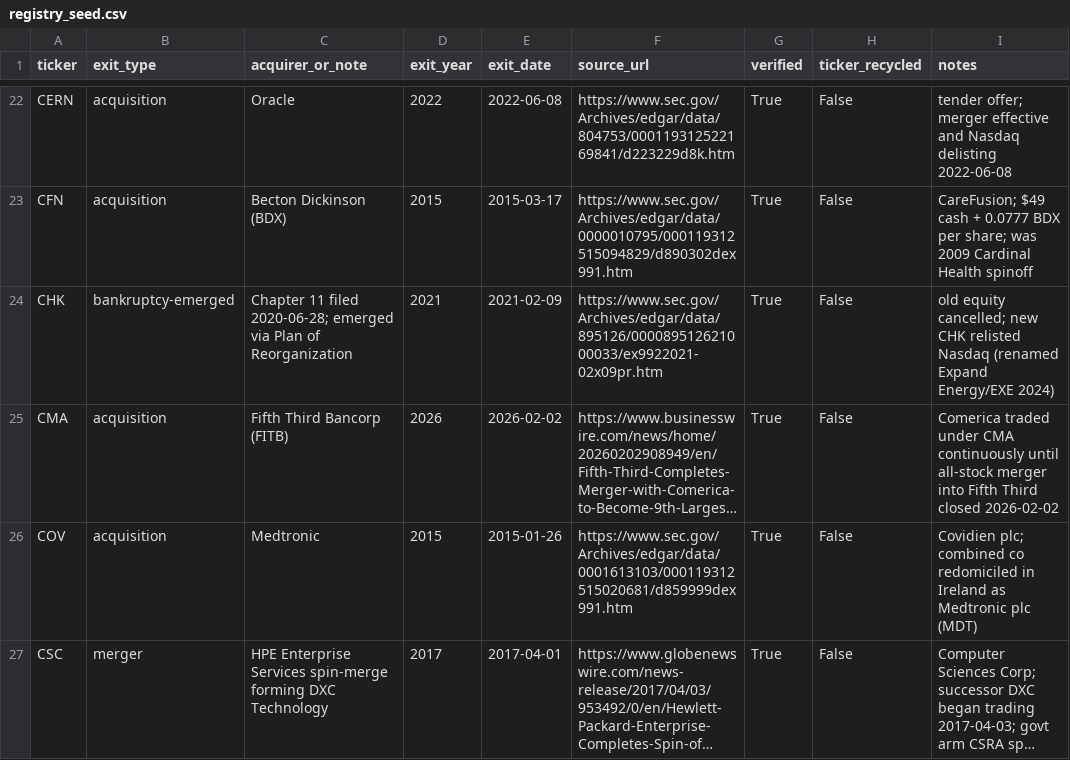
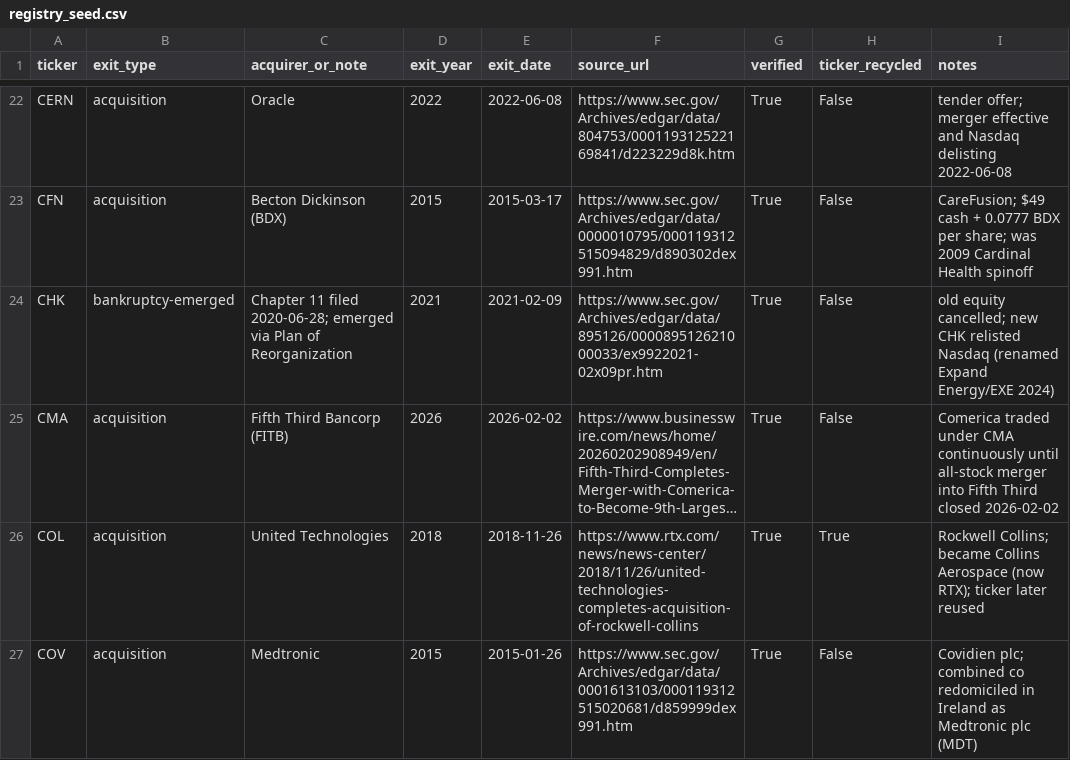
Before and after one commit to Finance-broski/us-death-registry, a CSV file: registry_seed.csv, drawn as a sheet; only a part is shown, gaps mark what is left out; the shorter side is filled out with more unchanged rows; long unchanged cells end in …; the diff covers the shown part only; the diff names each change by its address in the sheet, - before the commit and + after, or states it on an @@ line.

```diff
--- a/registry_seed.csv
+++ b/registry_seed.csv
+row 26: COL | acquisition | United Technologies | 2018 | 2018-11-26 | https://www.rtx.com/news/news-center/2018/11/26/united-technologies-completes-acquisition-of-rockwell-collins | True | True | Rockwell Collins; became Collins Aerospace (now RTX); ticker later reused
```
Also changed, not shown: 3 added rows elsewhere in this file, 1 other file.
